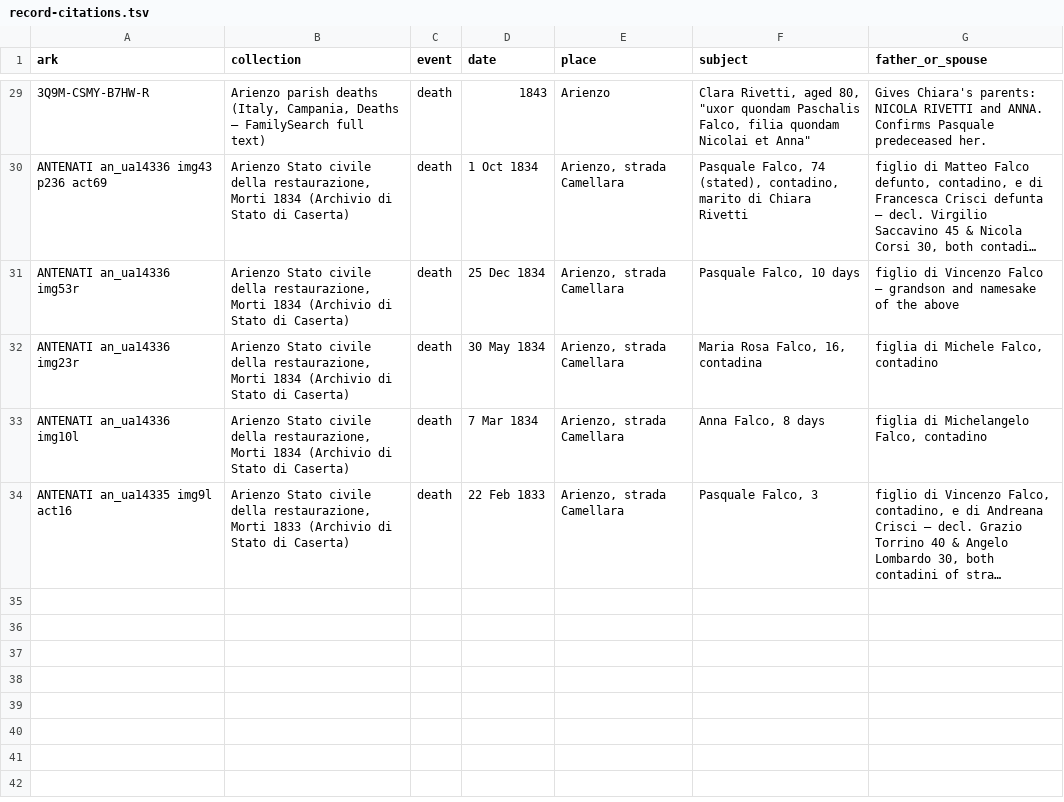
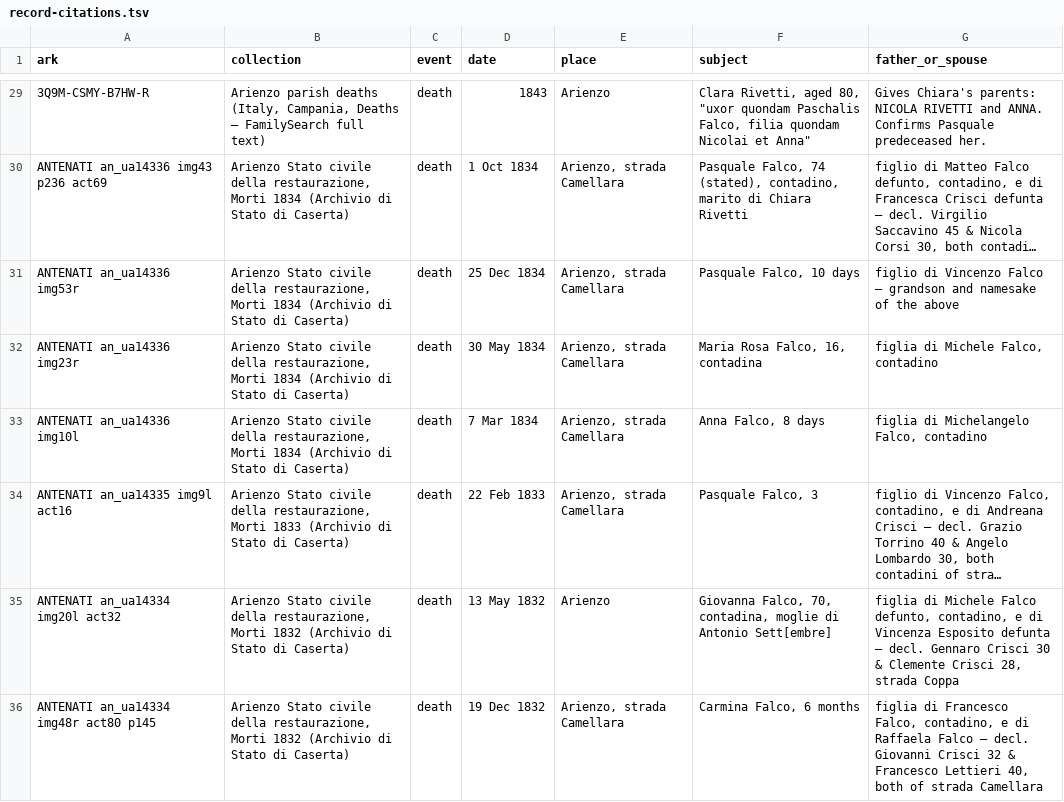
Before and after one commit to daviddef/TheFalco, a TSV file: data/record-citations.tsv, drawn as a sheet; only a part is shown, gaps mark what is left out; long unchanged cells end in …; the diff names each change by its address in the sheet, - before the commit and + after, or states it on an @@ line.

```diff
--- a/data/record-citations.tsv
+++ b/data/record-citations.tsv
+row 35: ANTENATI an_ua14334 img20l act32 | Arienzo Stato civile della restaurazione, Morti 1832 (Archivio di Stato di Caserta) | death | 13 May 1832 | Arienzo | Giovanna Falco, 70, contadina, moglie di Antonio Sett[embre] | figlia di Michele Falco defunto, contadino, e di Vincenza Esposito defunta — decl. Gennaro Crisci 30 & Clemente Crisci 28, strada Coppa
+row 36: ANTENATI an_ua14334 img48r act80 p145 | Arienzo Stato civile della restaurazione, Morti 1832 (Archivio di Stato di Caserta) | death | 19 Dec 1832 | Arienzo, strada Camellara | Carmina Falco, 6 months | figlia di Francesco Falco, contadino, e di Raffaela Falco — decl. Giovanni Crisci 32 & Francesco Lettieri 40, both of strada Camellara
```
Also changed, not shown: data/households.tsv, 10 other files.
